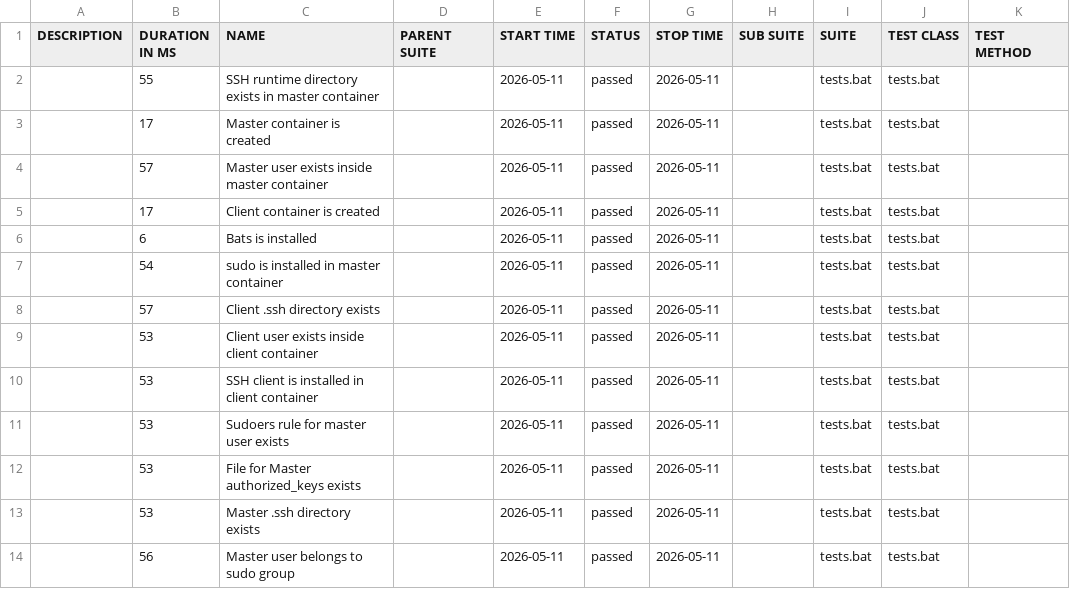
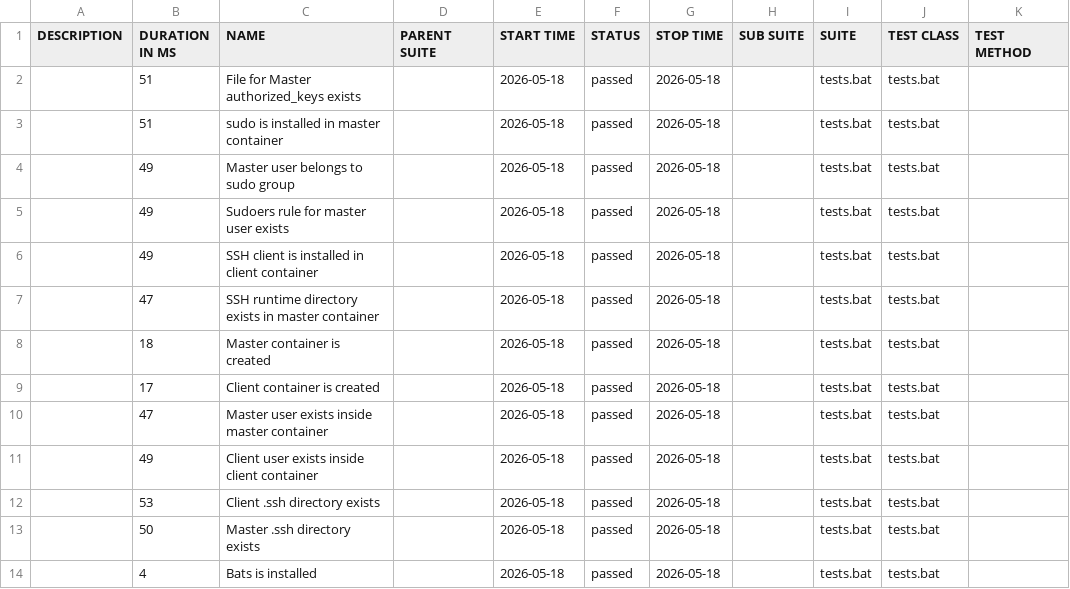
Before and after one commit to marjuro28/test-open, a CSV file: data/suites.csv, drawn as a sheet.

```diff
--- a/data/suites.csv
+++ b/data/suites.csv
@@ -1,14 +1,14 @@
 "DESCRIPTION","DURATION IN MS","NAME","PARENT SUITE","START TIME","STATUS","STOP TIME","SUB SUITE","SUITE","TEST CLASS","TEST METHOD"
-"","55","SSH runtime directory exists in master container","","2026-05-11","passed","2026-05-11","","tests.bat","tests.bat",""
-"","17","Master container is created","","2026-05-11","passed","2026-05-11","","tests.bat","tests.bat",""
-"","57","Master user exists inside master container","","2026-05-11","passed","2026-05-11","","tests.bat","tests.bat",""
-"","17","Client container is created","","2026-05-11","passed","2026-05-11","","tests.bat","tests.bat",""
-"","6","Bats is installed","","2026-05-11","passed","2026-05-11","","tests.bat","tests.bat",""
-"","54","sudo is installed in master container","","2026-05-11","passed","2026-05-11","","tests.bat","tests.bat",""
-"","57","Client .ssh directory exists","","2026-05-11","passed","2026-05-11","","tests.bat","tests.bat",""
-"","53","Client user exists inside client container","","2026-05-11","passed","2026-05-11","","tests.bat","tests.bat",""
-"","53","SSH client is installed in client container","","2026-05-11","passed","2026-05-11","","tests.bat","tests.bat",""
-"","53","Sudoers rule for master user exists","","2026-05-11","passed","2026-05-11","","tests.bat","tests.bat",""
-"","53","File for Master authorized_keys exists","","2026-05-11","passed","2026-05-11","","tests.bat","tests.bat",""
-"","53","Master .ssh directory exists","","2026-05-11","passed","2026-05-11","","tests.bat","tests.bat",""
-"","56","Master user belongs to sudo group","","2026-05-11","passed","2026-05-11","","tests.bat","tests.bat",""
+"","51","File for Master authorized_keys exists","","2026-05-18","passed","2026-05-18","","tests.bat","tests.bat",""
+"","51","sudo is installed in master container","","2026-05-18","passed","2026-05-18","","tests.bat","tests.bat",""
+"","49","Master user belongs to sudo group","","2026-05-18","passed","2026-05-18","","tests.bat","tests.bat",""
+"","49","Sudoers rule for master user exists","","2026-05-18","passed","2026-05-18","","tests.bat","tests.bat",""
+"","49","SSH client is installed in client container","","2026-05-18","passed","2026-05-18","","tests.bat","tests.bat",""
+"","47","SSH runtime directory exists in master container","","2026-05-18","passed","2026-05-18","","tests.bat","tests.bat",""
+"","18","Master container is created","","2026-05-18","passed","2026-05-18","","tests.bat","tests.bat",""
+"","17","Client container is created","","2026-05-18","passed","2026-05-18","","tests.bat","tests.bat",""
+"","47","Master user exists inside master container","","2026-05-18","passed","2026-05-18","","tests.bat","tests.bat",""
+"","49","Client user exists inside client container","","2026-05-18","passed","2026-05-18","","tests.bat","tests.bat",""
+"","53","Client .ssh directory exists","","2026-05-18","passed","2026-05-18","","tests.bat","tests.bat",""
+"","50","Master .ssh directory exists","","2026-05-18","passed","2026-05-18","","tests.bat","tests.bat",""
+"","4","Bats is installed","","2026-05-18","passed","2026-05-18","","tests.bat","tests.bat",""
```
Also changed, not shown: 42 other files.
